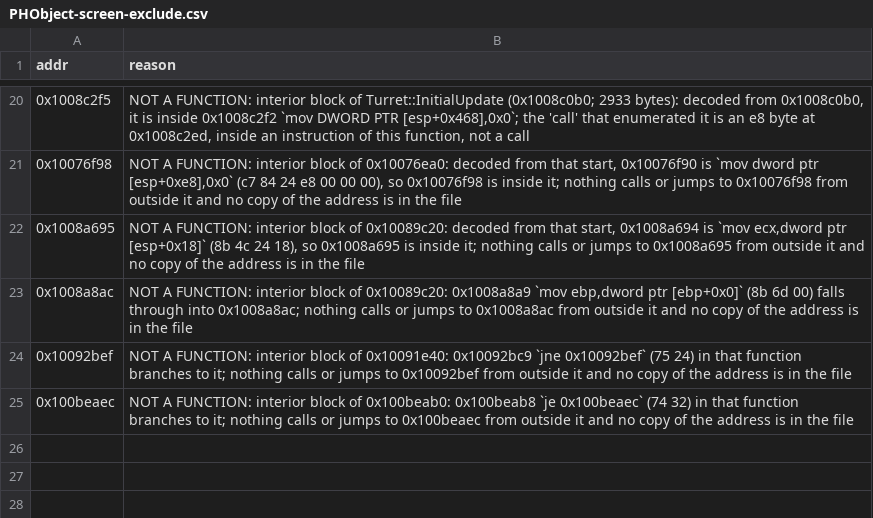
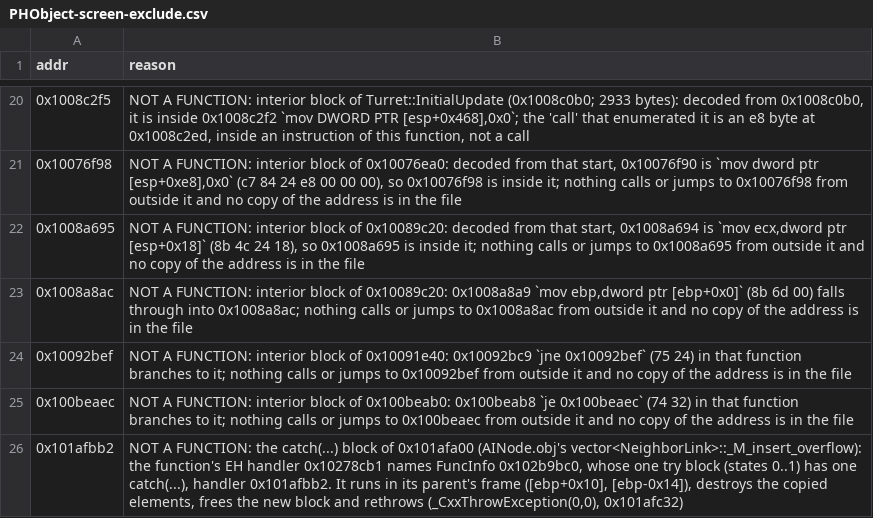
Before and after one commit to nolffan/avp2src, a CSV file: progress/PHObject-screen-exclude.csv, drawn as a sheet; only a part is shown, gaps mark what is left out.

```diff
--- a/progress/PHObject-screen-exclude.csv
+++ b/progress/PHObject-screen-exclude.csv
@@ -25 +25,2 @@ addr,reason
 0x100beaec,NOT A FUNCTION: interior block of 0x100beab0: 0x100beab8 `je 0x100beaec` (74 32) in that function branches to it; nothing calls or jumps to 0x100beaec from outside it and no copy of the address is in the file
+0x101afbb2,"NOT A FUNCTION: the catch(...) block of 0x101afa00 (AINode.obj's vector<NeighborLink>::_M_insert_overflow): the function's EH handler 0x10278cb1 names FuncInfo 0x102b9bc0, whose one try block (states 0..1) has one catch(...), handler 0x101afbb2. It runs in its parent's frame ([ebp+0x10], [ebp-0x14]), destroys the copied elements, frees the new block and rethrows (_CxxThrowException(0,0), 0x101afc32)"
```
Also changed, not shown: 12 other files.
